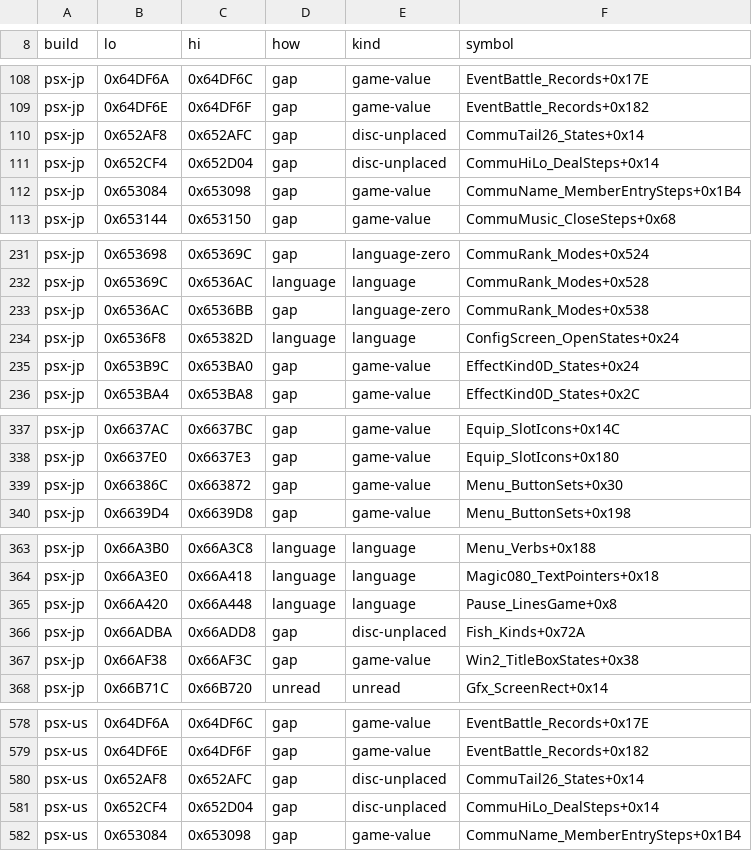
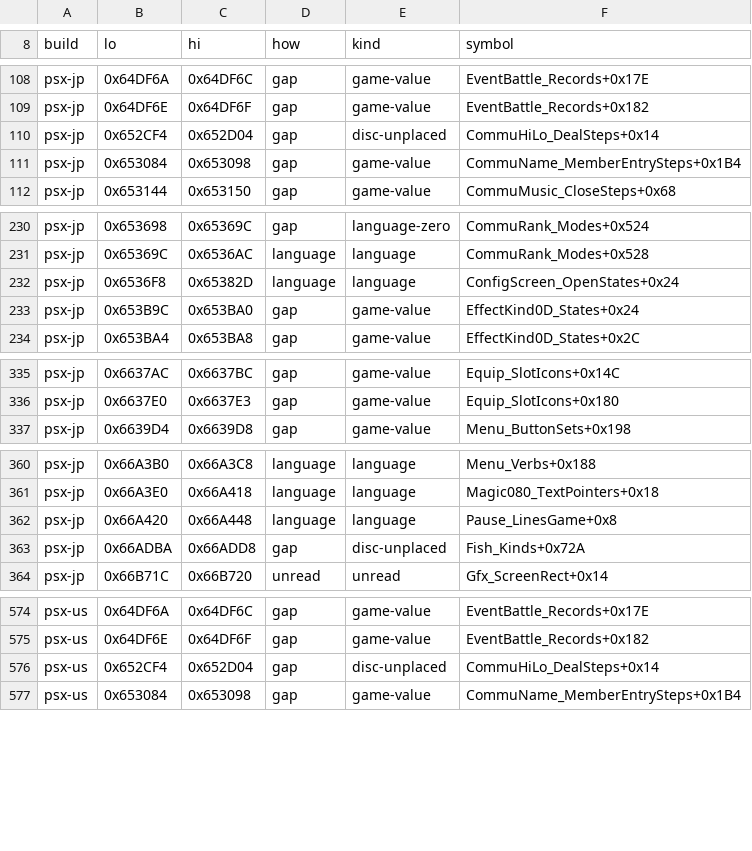
Before and after one commit to kerokline/BreathOfFire3PCPort, a TSV file: recipes/exe-gaps.tsv, drawn as a sheet; only a part is shown, gaps mark what is left out; the diff covers the shown part only.

```diff
--- a/recipes/exe-gaps.tsv
+++ b/recipes/exe-gaps.tsv
@@ -109,3 +109,2 @@ psx-jp	0x64DF6A	0x64DF6C	gap	game-value	EventBattle_Records+0x17E
 psx-jp	0x64DF6E	0x64DF6F	gap	game-value	EventBattle_Records+0x182
-psx-jp	0x652AF8	0x652AFC	gap	disc-unplaced	CommuTail26_States+0x14
 psx-jp	0x652CF4	0x652D04	gap	disc-unplaced	CommuHiLo_DealSteps+0x14
@@ -232,3 +231,2 @@ psx-jp	0x653698	0x65369C	gap	language-zero	CommuRank_Modes+0x524
 psx-jp	0x65369C	0x6536AC	language	language	CommuRank_Modes+0x528
-psx-jp	0x6536AC	0x6536BB	gap	language-zero	CommuRank_Modes+0x538
 psx-jp	0x6536F8	0x65382D	language	language	ConfigScreen_OpenStates+0x24
@@ -338,3 +336,2 @@ psx-jp	0x6637AC	0x6637BC	gap	game-value	Equip_SlotIcons+0x14C
 psx-jp	0x6637E0	0x6637E3	gap	game-value	Equip_SlotIcons+0x180
-psx-jp	0x66386C	0x663872	gap	game-value	Menu_ButtonSets+0x30
 psx-jp	0x6639D4	0x6639D8	gap	game-value	Menu_ButtonSets+0x198
@@ -366,3 +363,2 @@ psx-jp	0x66A420	0x66A448	language	language	Pause_LinesGame+0x8
 psx-jp	0x66ADBA	0x66ADD8	gap	disc-unplaced	Fish_Kinds+0x72A
-psx-jp	0x66AF38	0x66AF3C	gap	game-value	Win2_TitleBoxStates+0x38
 psx-jp	0x66B71C	0x66B720	unread	unread	Gfx_ScreenRect+0x14
@@ -579,3 +575,2 @@ psx-us	0x64DF6A	0x64DF6C	gap	game-value	EventBattle_Records+0x17E
 psx-us	0x64DF6E	0x64DF6F	gap	game-value	EventBattle_Records+0x182
-psx-us	0x652AF8	0x652AFC	gap	disc-unplaced	CommuTail26_States+0x14
 psx-us	0x652CF4	0x652D04	gap	disc-unplaced	CommuHiLo_DealSteps+0x14
```
Also changed, not shown: 14 removed rows and 12 edited cells elsewhere in this file, recipes/exe-layout.tsv, recipes/exe-psp.tsv, 2 other files.
